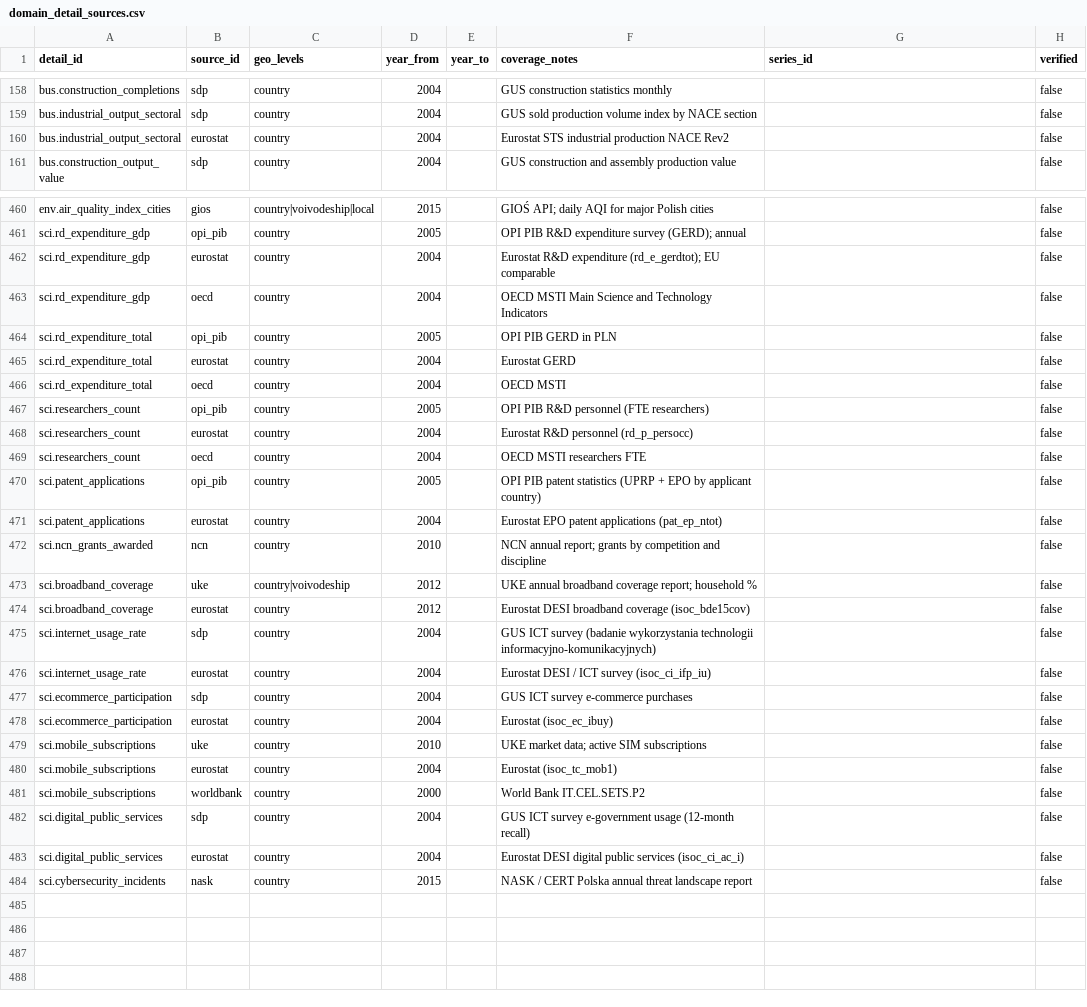
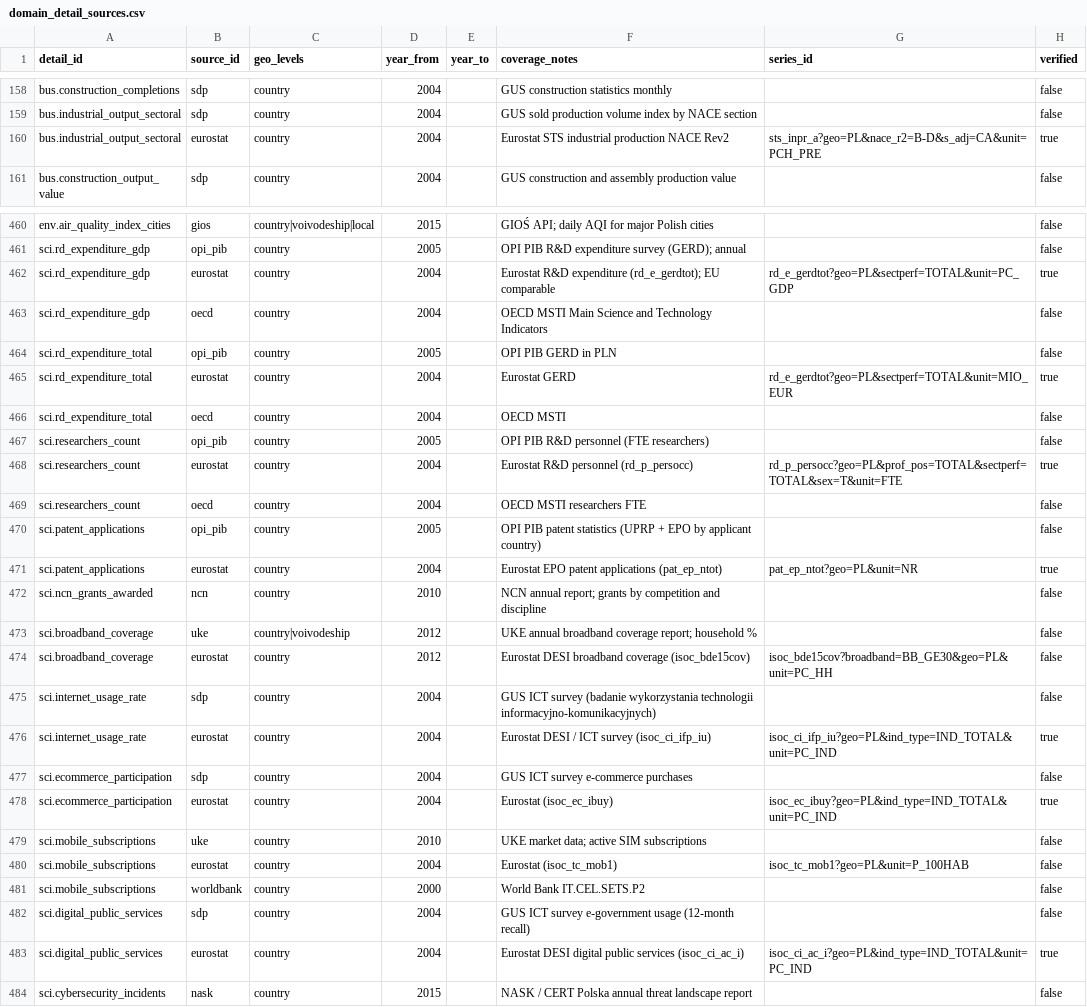
Before and after one commit to rutkala/open-reporting, a CSV file: platform/database/data/domain_detail_sources.csv, drawn as a sheet; only a part is shown, gaps mark what is left out; the diff covers the shown part only.

```diff
--- a/platform/database/data/domain_detail_sources.csv
+++ b/platform/database/data/domain_detail_sources.csv
@@ -159,3 +159,3 @@ bus.construction_completions,sdp,country,2004,,GUS construction statistics month
 bus.industrial_output_sectoral,sdp,country,2004,,GUS sold production volume index by NACE section,,false
-bus.industrial_output_sectoral,eurostat,country,2004,,Eurostat STS industrial production NACE Rev2,,false
+bus.industrial_output_sectoral,eurostat,country,2004,,Eurostat STS industrial production NACE Rev2,sts_inpr_a?geo=PL&nace_r2=B-D&s_adj=CA&unit=PCH_PRE,true
 bus.construction_output_value,sdp,country,2004,,GUS construction and assembly production value,,false
@@ -461,24 +461,24 @@ env.air_quality_index_cities,gios,country|voivodeship|local,2015,,GIOŚ API; dai
 sci.rd_expenditure_gdp,opi_pib,country,2005,,OPI PIB R&D expenditure survey (GERD); annual,,false
-sci.rd_expenditure_gdp,eurostat,country,2004,,Eurostat R&D expenditure (rd_e_gerdtot); EU comparable,,false
+sci.rd_expenditure_gdp,eurostat,country,2004,,Eurostat R&D expenditure (rd_e_gerdtot); EU comparable,rd_e_gerdtot?geo=PL&sectperf=TOTAL&unit=PC_GDP,true
 sci.rd_expenditure_gdp,oecd,country,2004,,OECD MSTI Main Science and Technology Indicators,,false
 sci.rd_expenditure_total,opi_pib,country,2005,,OPI PIB GERD in PLN,,false
-sci.rd_expenditure_total,eurostat,country,2004,,Eurostat GERD,,false
+sci.rd_expenditure_total,eurostat,country,2004,,Eurostat GERD,rd_e_gerdtot?geo=PL&sectperf=TOTAL&unit=MIO_EUR,true
 sci.rd_expenditure_total,oecd,country,2004,,OECD MSTI,,false
 sci.researchers_count,opi_pib,country,2005,,OPI PIB R&D personnel (FTE researchers),,false
-sci.researchers_count,eurostat,country,2004,,Eurostat R&D personnel (rd_p_persocc),,false
+sci.researchers_count,eurostat,country,2004,,Eurostat R&D personnel (rd_p_persocc),rd_p_persocc?geo=PL&prof_pos=TOTAL&sectperf=TOTAL&sex=T&unit=FTE,true
 sci.researchers_count,oecd,country,2004,,OECD MSTI researchers FTE,,false
 sci.patent_applications,opi_pib,country,2005,,OPI PIB patent statistics (UPRP + EPO by applicant country),,false
-sci.patent_applications,eurostat,country,2004,,Eurostat EPO patent applications (pat_ep_ntot),,false
+sci.patent_applications,eurostat,country,2004,,Eurostat EPO patent applications (pat_ep_ntot),pat_ep_ntot?geo=PL&unit=NR,true
 sci.ncn_grants_awarded,ncn,country,2010,,NCN annual report; grants by competition and discipline,,false
 sci.broadband_coverage,uke,country|voivodeship,2012,,UKE annual broadband coverage report; household %,,false
-sci.broadband_coverage,eurostat,country,2012,,Eurostat DESI broadband coverage (isoc_bde15cov),,false
+sci.broadband_coverage,eurostat,country,2012,,Eurostat DESI broadband coverage (isoc_bde15cov),isoc_bde15cov?broadband=BB_GE30&geo=PL&unit=PC_HH,false
 sci.internet_usage_rate,sdp,country,2004,,GUS ICT survey (badanie wykorzystania technologii informacyjno-komunikacyjnych),,false
-sci.internet_usage_rate,eurostat,country,2004,,Eurostat DESI / ICT survey (isoc_ci_ifp_iu),,false
+sci.internet_usage_rate,eurostat,country,2004,,Eurostat DESI / ICT survey (isoc_ci_ifp_iu),isoc_ci_ifp_iu?geo=PL&ind_type=IND_TOTAL&unit=PC_IND,true
 sci.ecommerce_participation,sdp,country,2004,,GUS ICT survey e-commerce purchases,,false
-sci.ecommerce_participation,eurostat,country,2004,,Eurostat (isoc_ec_ibuy),,false
+sci.ecommerce_participation,eurostat,country,2004,,Eurostat (isoc_ec_ibuy),isoc_ec_ibuy?geo=PL&ind_type=IND_TOTAL&unit=PC_IND,true
 sci.mobile_subscriptions,uke,country,2010,,UKE market data; active SIM subscriptions,,false
-sci.mobile_subscriptions,eurostat,country,2004,,Eurostat (isoc_tc_mob1),,false
+sci.mobile_subscriptions,eurostat,country,2004,,Eurostat (isoc_tc_mob1),isoc_tc_mob1?geo=PL&unit=P_100HAB,false
 sci.mobile_subscriptions,worldbank,country,2000,,World Bank IT.CEL.SETS.P2,,false
 sci.digital_public_services,sdp,country,2004,,GUS ICT survey e-government usage (12-month recall),,false
-sci.digital_public_services,eurostat,country,2004,,Eurostat DESI digital public services (isoc_ci_ac_i),,false
+sci.digital_public_services,eurostat,country,2004,,Eurostat DESI digital public services (isoc_ci_ac_i),isoc_ci_ac_i?geo=PL&ind_type=IND_TOTAL&unit=PC_IND,true
 sci.cybersecurity_incidents,nask,country,2015,,NASK / CERT Polska annual threat landscape report,,false
```
Also changed, not shown: 178 edited cells elsewhere in this file, 33 other files.
